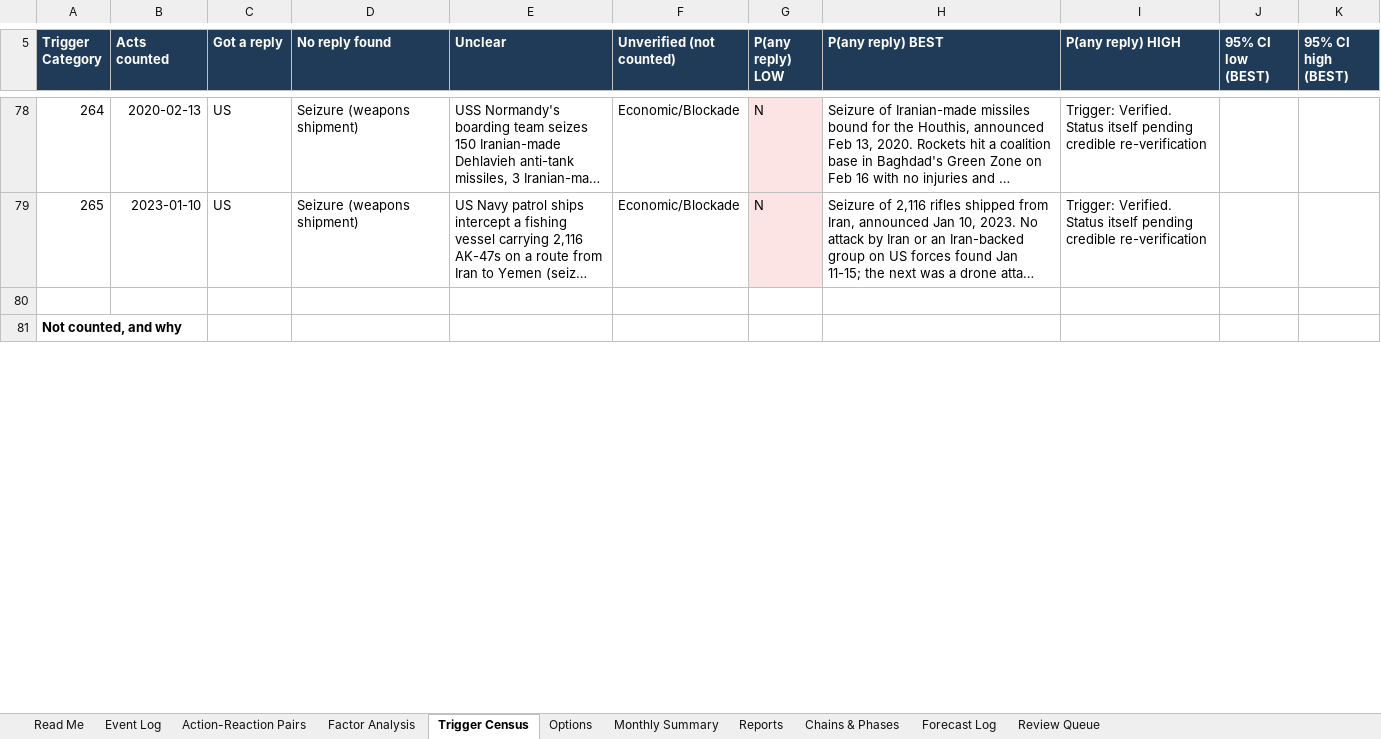
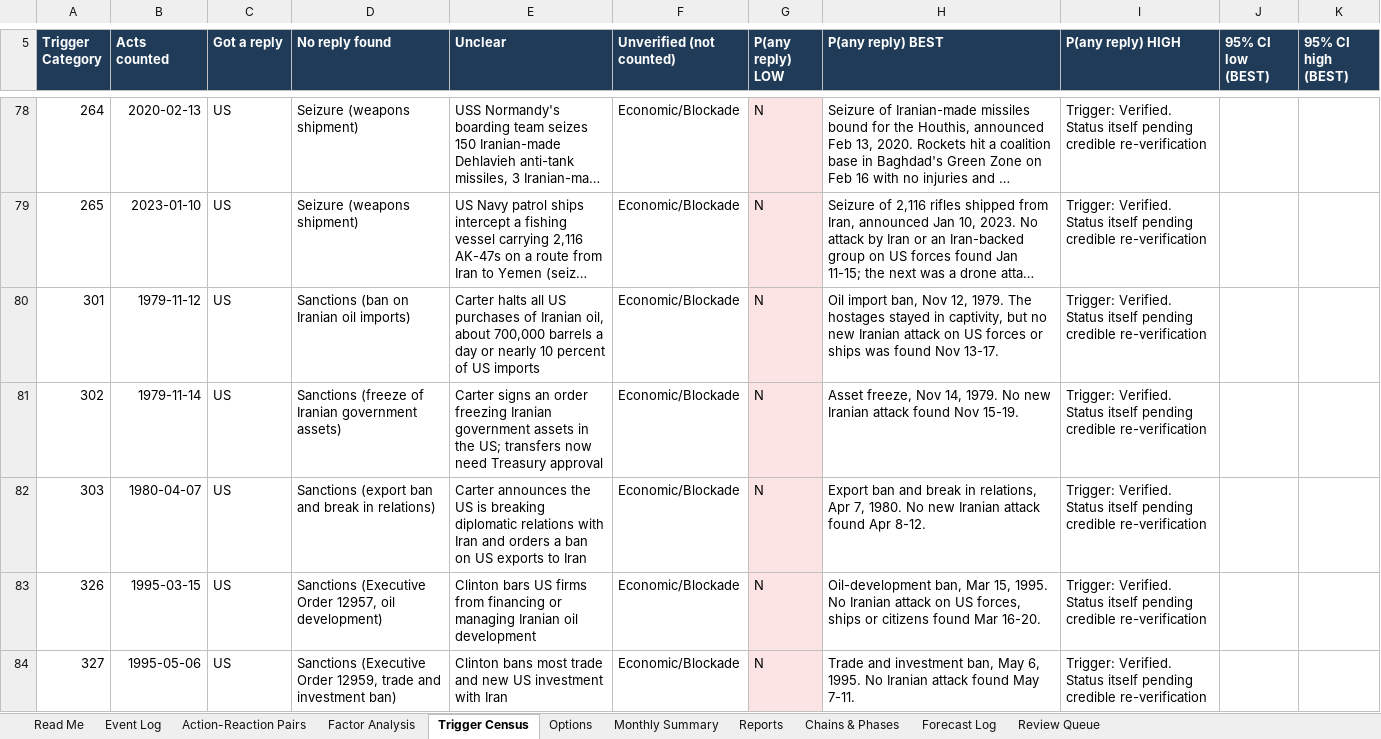
Before and after one commit to siddraw/NAPOR-Options-Explorer, an Excel workbook: napor/NAPOR_iran_war.xlsx, sheet Trigger Census, drawn as a sheet; only a part is shown, gaps mark what is left out; the shorter side is filled out with more unchanged rows; long unchanged cells end in …; values as stored, in another font and other column widths than the file's, no borders; the diff covers the shown part only; the diff names each change by its address in the sheet, - before the commit and + after, or states it on an @@ line.

Commit message:
Iran tab now starts at the embassy takeover (Nov 4, 1979)

```diff
--- a/napor/NAPOR_iran_war.xlsx (sheet Trigger Census)
+++ b/napor/NAPOR_iran_war.xlsx (sheet Trigger Census)
+row 80: 301 | 1979-11-12 | US | Sanctions (ban on Iranian oil imports) | Carter halts all US purchases of Iranian oil, about 700,000 barrels a day or nearly 10 percent of US imports | Economic/Blockade | N | Oil import ban, Nov 12, 1979. The hostages stayed in captivity, but no new Iranian attack on US forces or ships was found Nov 13-17. | Trigger: Verified. Status itself pending credible re-verification
+row 81: 302 | 1979-11-14 | US | Sanctions (freeze of Iranian government assets) | Carter signs an order freezing Iranian government assets in the US; transfers now need Treasury approval | Economic/Blockade | N | Asset freeze, Nov 14, 1979. No new Iranian attack found Nov 15-19. | Trigger: Verified. Status itself pending credible re-verification
+row 82: 303 | 1980-04-07 | US | Sanctions (export ban and break in relations) | Carter announces the US is breaking diplomatic relations with Iran and orders a ban on US exports to Iran | Economic/Blockade | N | Export ban and break in relations, Apr 7, 1980. No new Iranian attack found Apr 8-12. | Trigger: Verified. Status itself pending credible re-verification
+row 83: 326 | 1995-03-15 | US | Sanctions (Executive Order 12957, oil development) | Clinton bars US firms from financing or managing Iranian oil development | Economic/Blockade | N | Oil-development ban, Mar 15, 1995. No Iranian attack on US forces, ships or citizens found Mar 16-20. | Trigger: Verified. Status itself pending credible re-verification
+row 84: 327 | 1995-05-06 | US | Sanctions (Executive Order 12959, trade and investment ban) | Clinton bans most trade and new US investment with Iran | Economic/Blockade | N | Trade and investment ban, May 6, 1995. No Iranian attack found May 7-11. | Trigger: Verified. Status itself pending credible re-verification
```
Also changed, not shown: 16 added rows and 9 edited cells elsewhere in this sheet, sheet Chains & Phases, sheet Event Log, sheet Reports, sheet Action-Reaction Pairs, sheet Factor Analysis, sheet Options, 1 more sheet, formulas that keep their value, 14 other files.
